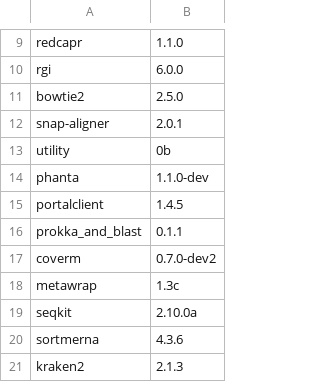
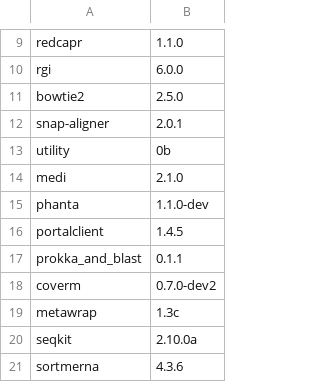
Before and after one commit to vdblab/dockerfiles, a CSV file: build_manifest.csv, drawn as a sheet; only a part is shown, gaps mark what is left out; the shorter side is filled out with more unchanged rows; the diff names each change by its address in the sheet, - before the commit and + after, or states it on an @@ line.

Commit message:
Add medi image (#17)
* try claudes attempt at improving this dockerfile

* update build manifest

* rename nucleotide as well

* add glpsol

* first pass medi img

* specify platform?

* add conda env to path instead of bashrc activate

* ensure that gcc stuff is there

* try out diener lab dockerfile for better kraken

* again force platform

* again entrypoint vs env

---------

Co-authored-by: baichom1 <baichom1@mskcc.org>

```diff
--- a/build_manifest.csv
+++ b/build_manifest.csv
+row 14: medi | 2.1.0
```
Also changed, not shown: 10 other files.
